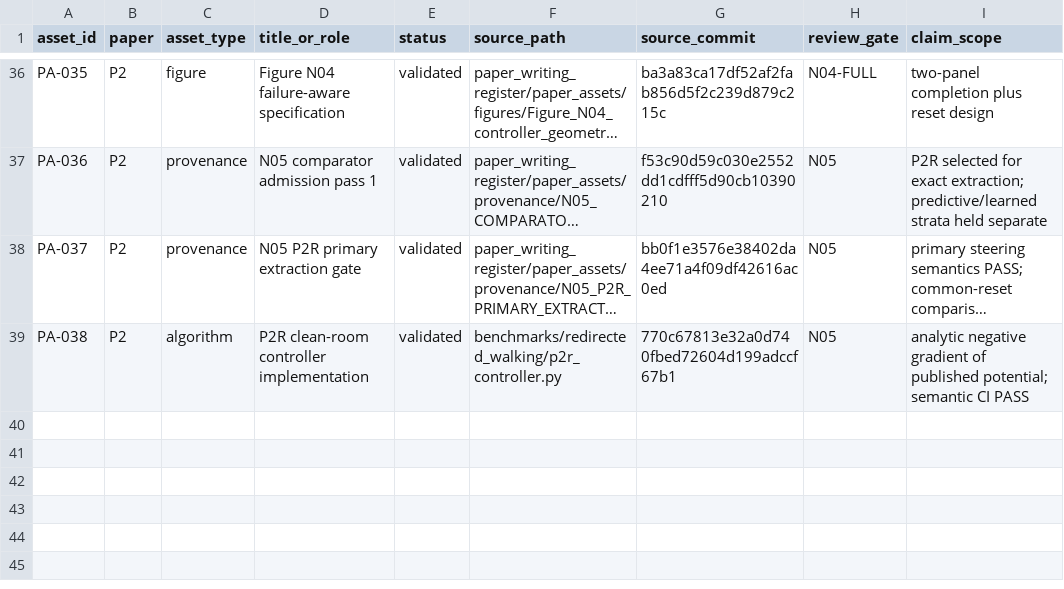
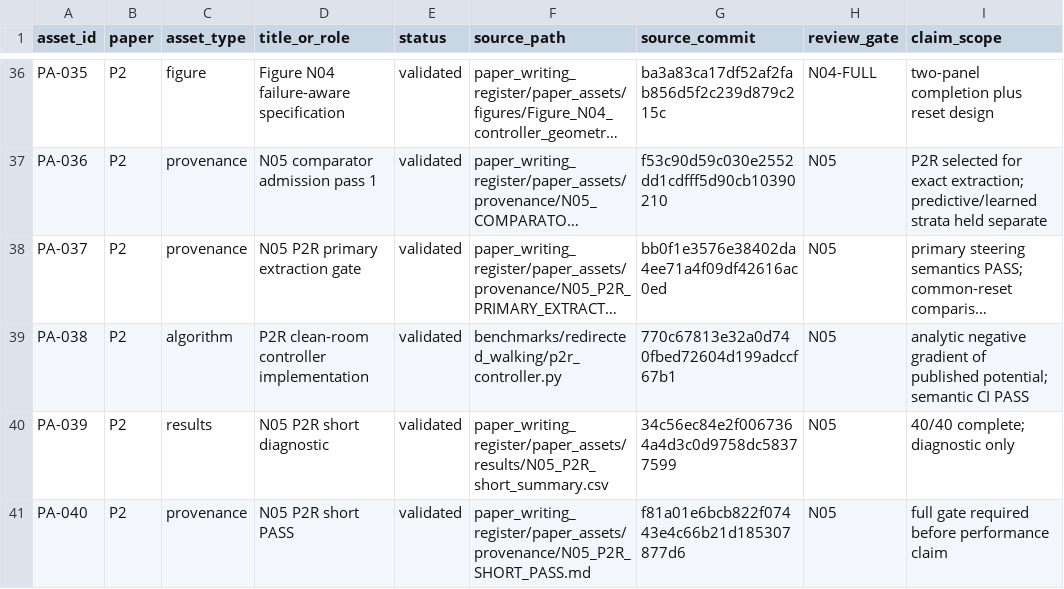
Before and after one commit to Arithmetic-Power-Geometry/Virtual-Reality-Research-Review, a CSV file: paper_writing_register/paper_assets/manifests/paper_asset_manifest.csv, drawn as a sheet; only a part is shown, gaps mark what is left out; long unchanged cells end in …; the diff names each change by its address in the sheet, - before the commit and + after, or states it on an @@ line.

Commit message:
Paper assets: register P2R short-gate diagnostic and provenance

```diff
--- a/paper_writing_register/paper_assets/manifests/paper_asset_manifest.csv
+++ b/paper_writing_register/paper_assets/manifests/paper_asset_manifest.csv
+row 40: PA-039 | P2 | results | N05 P2R short diagnostic | validated | paper_writing_register/paper_assets/results/N05_P2R_short_summary.csv | 34c56ec84e2f0067364a4d3c0d9758dc58377599 | N05 | 40/40 complete; diagnostic only
+row 41: PA-040 | P2 | provenance | N05 P2R short PASS | validated | paper_writing_register/paper_assets/provenance/N05_P2R_SHORT_PASS.md | f81a01e6bcb822f07443e4c66b21d185307877d6 | N05 | full gate required before performance claim
```
